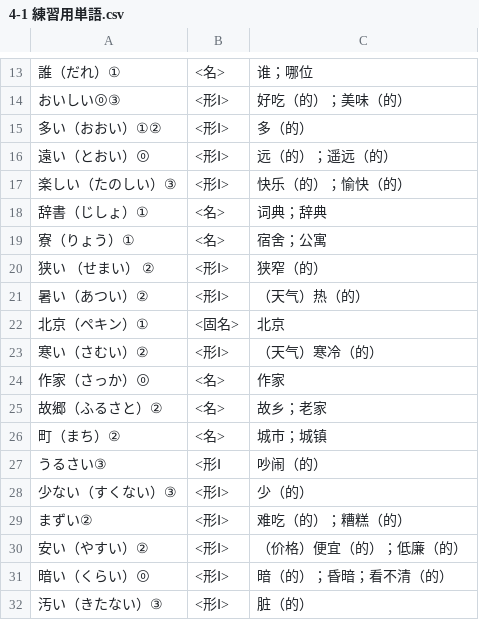
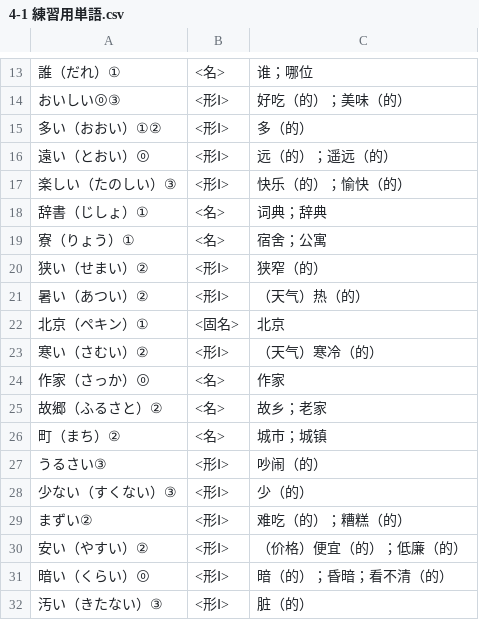
Before and after one commit to ihnfsax/zonghe-riyu-vocabulary, a CSV file: volume-1/4-1/4-1 練習用単語.csv, drawn as a sheet; only a part is shown, gaps mark what is left out.

```diff
--- a/volume-1/4-1/4-1 練習用単語.csv
+++ b/volume-1/4-1/4-1 練習用単語.csv
@@ -19,3 +19,3 @@
 寮（りょう）①,<名>,宿舍；公寓
-狭い （せまい） ②,<形Ⅰ>,狭窄（的）
+狭い（せまい）②,<形Ⅰ>,狭窄（的）
 暑い（あつい）②,<形Ⅰ>,（天气）热（的）
@@ -26,3 +26,3 @@
 町（まち）②,<名>,城市；城镇
-うるさい③,<形Ⅰ,吵闹（的）
+うるさい③,<形Ⅰ>,吵闹（的）
 少ない（すくない）③,<形Ⅰ>,少（的）
```
Also changed, not shown: volume-1/2-2/2-2 新出単語.csv, volume-1/2-3/2-3 練習用単語.csv, 24 other files.
